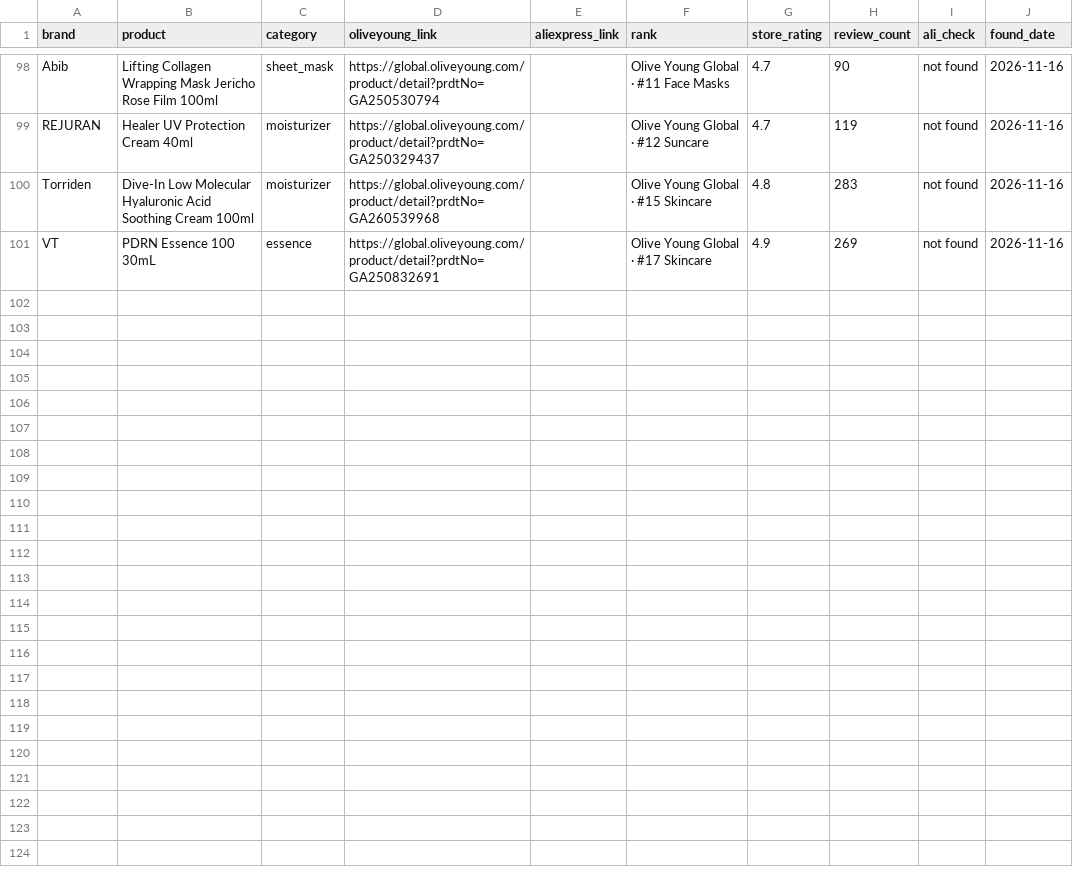
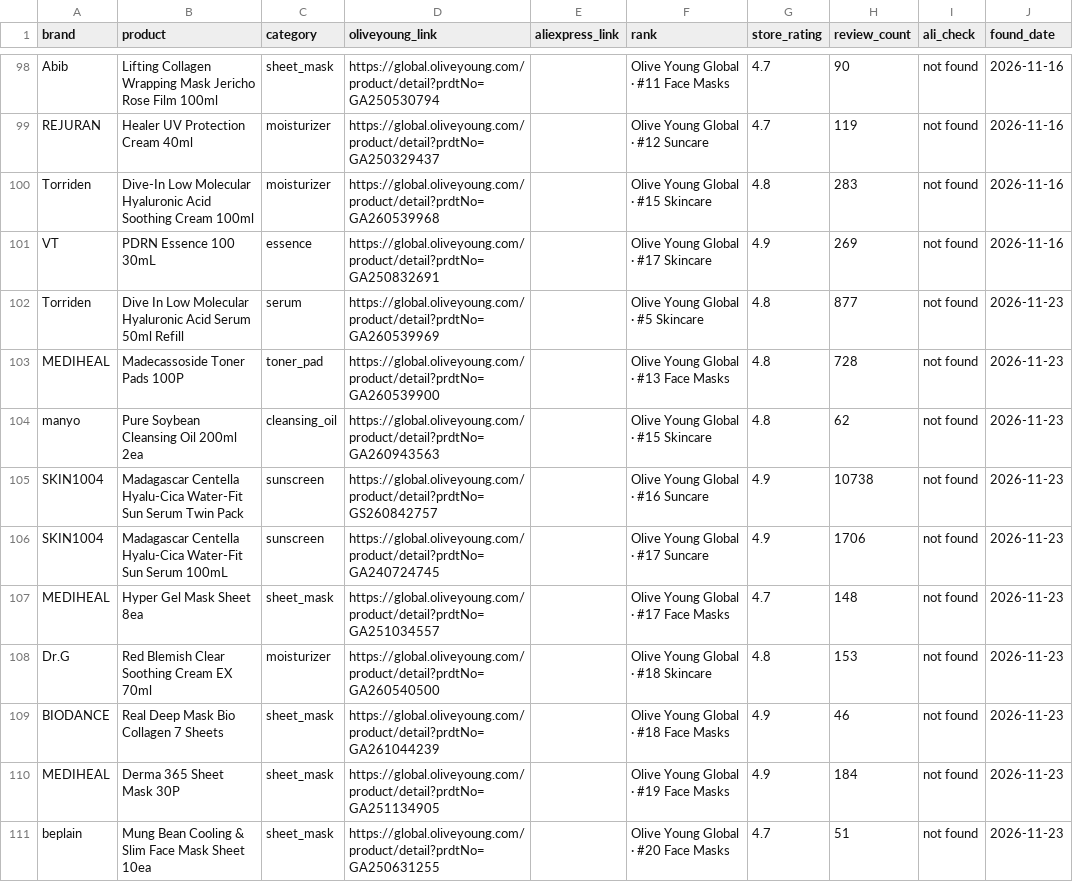
Before and after one commit to seoulskinpicks/seoulskinpicks.github.io, a CSV file: data/auto_queue.csv, drawn as a sheet; only a part is shown, gaps mark what is left out.

```diff
--- a/data/auto_queue.csv
+++ b/data/auto_queue.csv
@@ -101 +101,11 @@ Torriden,Dive-In Low Molecular Hyaluronic Acid Soothing Cream 100ml,moisturizer,
 VT,PDRN Essence 100 30mL,essence,https://global.oliveyoung.com/product/detail?prdtNo=GA250832691,,Olive Young Global · #17 Skincare,4.9,269,not found,2026-11-16
+Torriden,Dive In Low Molecular Hyaluronic Acid Serum 50ml Refill,serum,https://global.oliveyoung.com/product/detail?prdtNo=GA260539969,,Olive Young Global · #5 Skincare,4.8,877,not found,2026-11-23
+MEDIHEAL,Madecassoside Toner Pads 100P,toner_pad,https://global.oliveyoung.com/product/detail?prdtNo=GA260539900,,Olive Young Global · #13 Face Masks,4.8,728,not found,2026-11-23
+manyo,Pure Soybean Cleansing Oil 200ml 2ea,cleansing_oil,https://global.oliveyoung.com/product/detail?prdtNo=GA260943563,,Olive Young Global · #15 Skincare,4.8,62,not found,2026-11-23
+SKIN1004,Madagascar Centella Hyalu-Cica Water-Fit Sun Serum Twin Pack,sunscreen,https://global.oliveyoung.com/product/detail?prdtNo=GS260842757,,Olive Young Global · #16 Suncare,4.9,10738,not found,2026-11-23
+SKIN1004,Madagascar Centella Hyalu-Cica Water-Fit Sun Serum 100mL,sunscreen,https://global.oliveyoung.com/product/detail?prdtNo=GA240724745,,Olive Young Global · #17 Suncare,4.9,1706,not found,2026-11-23
+MEDIHEAL,Hyper Gel Mask Sheet 8ea,sheet_mask,https://global.oliveyoung.com/product/detail?prdtNo=GA251034557,,Olive Young Global · #17 Face Masks,4.7,148,not found,2026-11-23
+Dr.G,Red Blemish Clear Soothing Cream EX 70ml,moisturizer,https://global.oliveyoung.com/product/detail?prdtNo=GA260540500,,Olive Young Global · #18 Skincare,4.8,153,not found,2026-11-23
+BIODANCE,Real Deep Mask Bio Collagen 7 Sheets,sheet_mask,https://global.oliveyoung.com/product/detail?prdtNo=GA261044239,,Olive Young Global · #18 Face Masks,4.9,46,not found,2026-11-23
+MEDIHEAL,Derma 365 Sheet Mask 30P,sheet_mask,https://global.oliveyoung.com/product/detail?prdtNo=GA251134905,,Olive Young Global · #19 Face Masks,4.9,184,not found,2026-11-23
+beplain,Mung Bean Cooling & Slim Face Mask Sheet 10ea,sheet_mask,https://global.oliveyoung.com/product/detail?prdtNo=GA250631255,,Olive Young Global · #20 Face Masks,4.7,51,not found,2026-11-23
```
Also changed, not shown: 3 other files.
